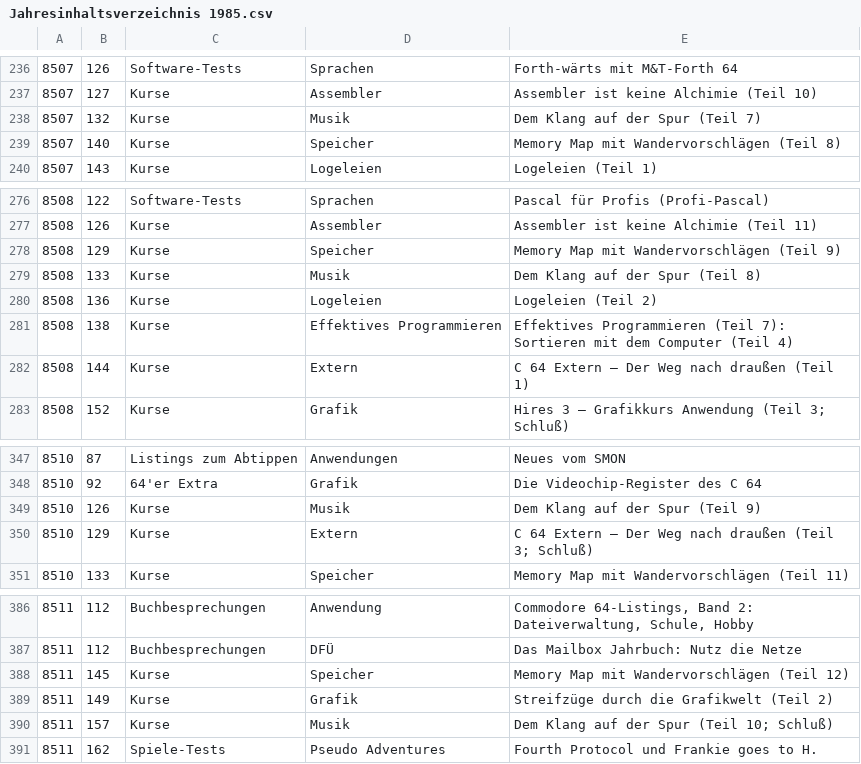
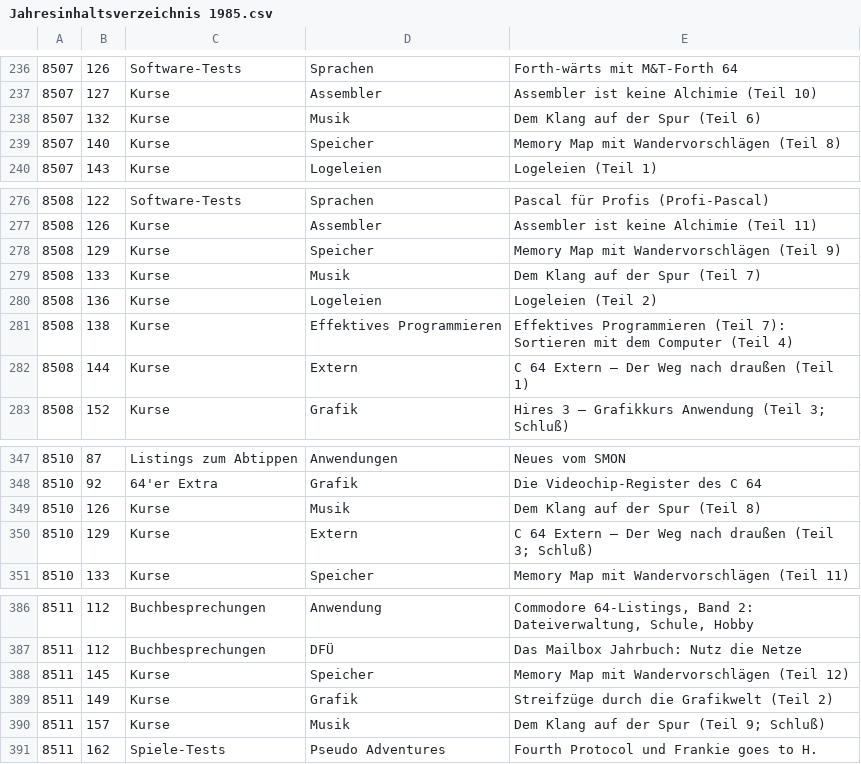
Before and after one commit to mist64/64er-magazin.de, a CSV file: Jahresinhaltsverzeichnis 1985.csv, drawn as a sheet; only a part is shown, gaps mark what is left out.

Commit message:
Fix "Dem Klang auf der Spur" numbering in index (#273)
Parts 6 and 8 both don't exist in print, but part 7 is used twice
(7/85 and 8/85).

```diff
--- a/Jahresinhaltsverzeichnis 1985.csv
+++ b/Jahresinhaltsverzeichnis 1985.csv
@@ -237,3 +237,3 @@
 8507,127,Kurse,Assembler,"Assembler ist keine Alchimie (Teil 10)"
-8507,132,Kurse,Musik,"Dem Klang auf der Spur (Teil 7)"
+8507,132,Kurse,Musik,"Dem Klang auf der Spur (Teil 6)"
 8507,140,Kurse,Speicher,"Memory Map mit Wandervorschlägen (Teil 8)"
@@ -278,3 +278,3 @@
 8508,129,Kurse,Speicher,"Memory Map mit Wandervorschlägen (Teil 9)"
-8508,133,Kurse,Musik,"Dem Klang auf der Spur (Teil 8)"
+8508,133,Kurse,Musik,"Dem Klang auf der Spur (Teil 7)"
 8508,136,Kurse,Logeleien,"Logeleien (Teil 2)"
@@ -348,3 +348,3 @@
 8510,92,64'er Extra,Grafik,Die Videochip-Register des C 64
-8510,126,Kurse,Musik,"Dem Klang auf der Spur (Teil 9)"
+8510,126,Kurse,Musik,"Dem Klang auf der Spur (Teil 8)"
 8510,129,Kurse,Extern,"C 64 Extern – Der Weg nach draußen (Teil 3; Schluß)"
@@ -389,3 +389,3 @@
 8511,149,Kurse,Grafik,"Streifzüge durch die Grafikwelt (Teil 2)"
-8511,157,Kurse,Musik,"Dem Klang auf der Spur (Teil 10; Schluß)"
+8511,157,Kurse,Musik,"Dem Klang auf der Spur (Teil 9; Schluß)"
 8511,162,Spiele-Tests,Pseudo Adventures,Fourth Protocol und Frankie goes to H.
```
Also changed, not shown: 1 other file.
